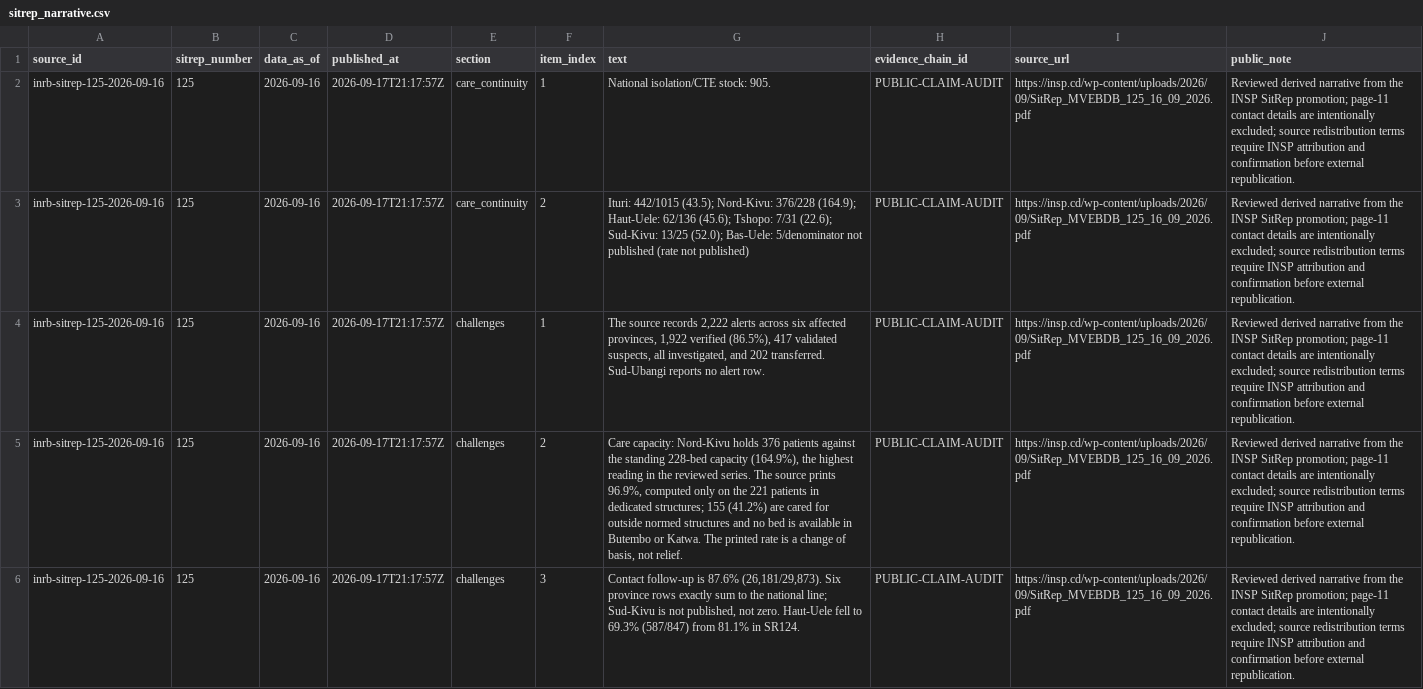
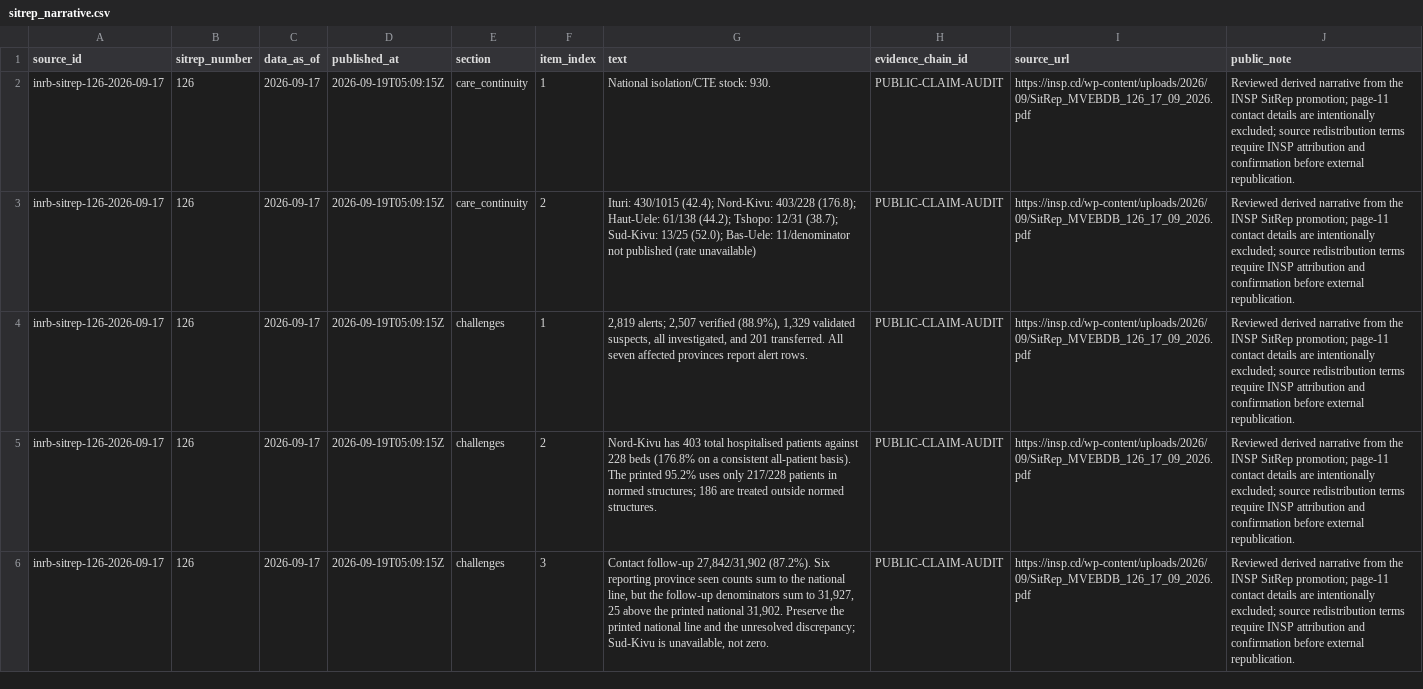
Before and after one commit to ArcedeDev/bdbv-2026-lovs, a CSV file: deliverables/public-health-dataset/sitrep_narrative.csv, drawn as a sheet; only a part is shown; the diff covers the shown part only; the diff names each change by its address in the sheet, - before the commit and + after, or states it on an @@ line.

Commit message:
release: publish BDBV SitRep 126 snapshot

```diff
--- a/deliverables/public-health-dataset/sitrep_narrative.csv
+++ b/deliverables/public-health-dataset/sitrep_narrative.csv
-A2:A6 (source_id): inrb-sitrep-125-2026-09-16
+A2:A6 (source_id): inrb-sitrep-126-2026-09-17
-B2:B6 (sitrep_number): 125
+B2:B6 (sitrep_number): 126
-C2:C6 (data_as_of): 2026-09-16
+C2:C6 (data_as_of): 2026-09-17
-D2:D6 (published_at): 2026-09-17T21:17:57Z
+D2:D6 (published_at): 2026-09-19T05:09:15Z
-G2 (text): National isolation/CTE stock: 905.
+G2 (text): National isolation/CTE stock: 930.
-I2:I6 (source_url): https://insp.cd/wp-content/uploads/2026/09/SitRep_MVEBDB_125_16_09_2026.pdf
+I2:I6 (source_url): https://insp.cd/wp-content/uploads/2026/09/SitRep_MVEBDB_126_17_09_2026.pdf
-G3 (text): Ituri: 442/1015 (43.5); Nord-Kivu: 376/228 (164.9); Haut-Uele: 62/136 (45.6); Tshopo: 7/31 (22.6); Sud-Kivu: 13/25 (52.0); Bas-Uele: 5/denominator not published (rate not published)
+G3 (text): Ituri: 430/1015 (42.4); Nord-Kivu: 403/228 (176.8); Haut-Uele: 61/138 (44.2); Tshopo: 12/31 (38.7); Sud-Kivu: 13/25 (52.0); Bas-Uele: 11/denominator not published (rate unavailable)
-G4 (text): The source records 2,222 alerts across six affected provinces, 1,922 verified (86.5%), 417 validated suspects, all investigated, and 202 transferred. Sud-Ubangi reports no alert row.
+G4 (text): 2,819 alerts; 2,507 verified (88.9%), 1,329 validated suspects, all investigated, and 201 transferred. All seven affected provinces report alert rows.
-G5 (text): Care capacity: Nord-Kivu holds 376 patients against the standing 228-bed capacity (164.9%), the highest reading in the reviewed series. The source prints 96.9%, computed only on the 221 patients in dedicated structures; 155 (41.2%) are cared for outside normed structures and no bed is available in Butembo or Katwa. The printed rate is a change of basis, not relief.
+G5 (text): Nord-Kivu has 403 total hospitalised patients against 228 beds (176.8% on a consistent all-patient basis). The printed 95.2% uses only 217/228 patients in normed structures; 186 are treated outside normed structures.
-G6 (text): Contact follow-up is 87.6% (26,181/29,873). Six province rows exactly sum to the national line; Sud-Kivu is not published, not zero. Haut-Uele fell to 69.3% (587/847) from 81.1% in SR124.
+G6 (text): Contact follow-up 27,842/31,902 (87.2%). Six reporting province seen counts sum to the national line, but the follow-up denominators sum to 31,927, 25 above the printed national 31,902. Preserve the printed national line and the unresolved discrepancy; Sud-Kivu is unavailable, not zero.
```
Also changed, not shown: 4 removed rows and 66 edited cells elsewhere in this file, data/public_zone_counts_2026-05-29.csv, deliverables/public-health-dataset/model_outputs.csv, 45 other files.
